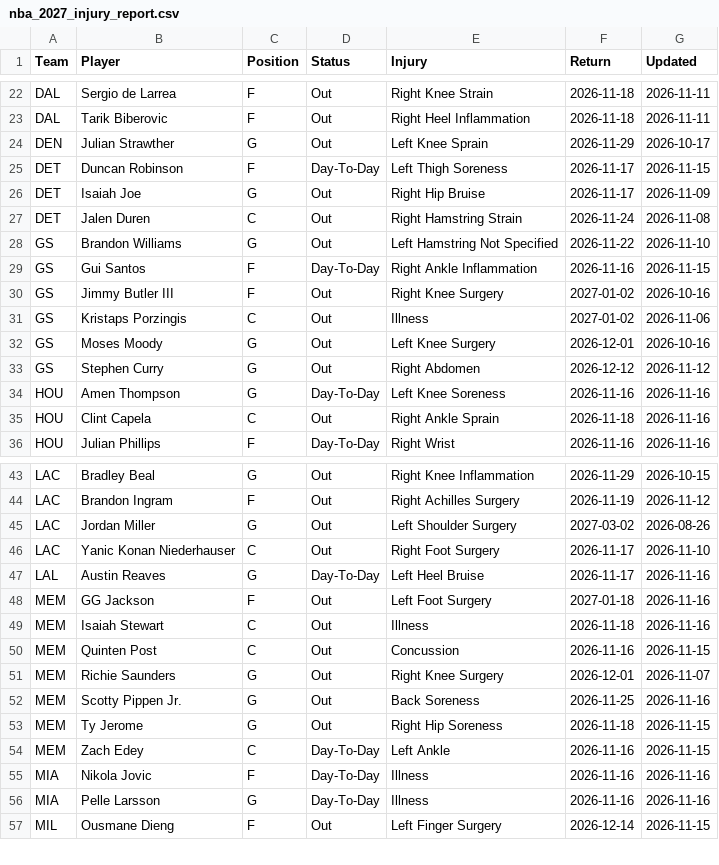
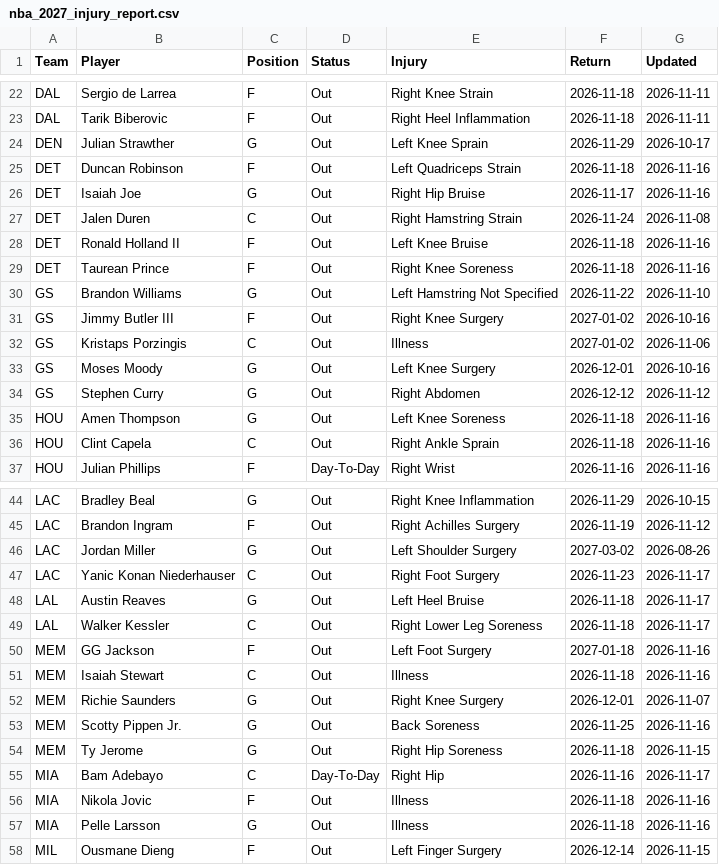
Before and after one commit to HitByOne/NBALedger, a CSV file: site/data/nba_2027_injury_report.csv, drawn as a sheet; only a part is shown, gaps mark what is left out; the diff covers the shown part only.

```diff
--- a/site/data/nba_2027_injury_report.csv
+++ b/site/data/nba_2027_injury_report.csv
@@ -24,7 +24,8 @@ DAL,Tarik Biberovic,F,Out,Right Heel Inflammation,2026-11-18,2026-11-11
 DEN,Julian Strawther,G,Out,Left Knee Sprain,2026-11-29,2026-10-17
-DET,Duncan Robinson,F,Day-To-Day,Left Thigh Soreness,2026-11-17,2026-11-15
-DET,Isaiah Joe,G,Out,Right Hip Bruise,2026-11-17,2026-11-09
+DET,Duncan Robinson,F,Out,Left Quadriceps Strain,2026-11-18,2026-11-16
+DET,Isaiah Joe,G,Out,Right Hip Bruise,2026-11-17,2026-11-16
 DET,Jalen Duren,C,Out,Right Hamstring Strain,2026-11-24,2026-11-08
+DET,Ronald Holland II,F,Out,Left Knee Bruise,2026-11-18,2026-11-16
+DET,Taurean Prince,F,Out,Right Knee Soreness,2026-11-18,2026-11-16
 GS,Brandon Williams,G,Out,Left Hamstring Not Specified,2026-11-22,2026-11-10
-GS,Gui Santos,F,Day-To-Day,Right Ankle Inflammation,2026-11-16,2026-11-15
 GS,Jimmy Butler III,F,Out,Right Knee Surgery,2027-01-02,2026-10-16
@@ -33,3 +34,3 @@ GS,Moses Moody,G,Out,Left Knee Surgery,2026-12-01,2026-10-16
 GS,Stephen Curry,G,Out,Right Abdomen,2026-12-12,2026-11-12
-HOU,Amen Thompson,G,Day-To-Day,Left Knee Soreness,2026-11-16,2026-11-16
+HOU,Amen Thompson,G,Out,Left Knee Soreness,2026-11-18,2026-11-16
 HOU,Clint Capela,C,Out,Right Ankle Sprain,2026-11-18,2026-11-16
@@ -45,7 +46,7 @@ LAC,Brandon Ingram,F,Out,Right Achilles Surgery,2026-11-19,2026-11-12
 LAC,Jordan Miller,G,Out,Left Shoulder Surgery,2027-03-02,2026-08-26
-LAC,Yanic Konan Niederhauser,C,Out,Right Foot Surgery,2026-11-17,2026-11-10
-LAL,Austin Reaves,G,Day-To-Day,Left Heel Bruise,2026-11-17,2026-11-16
+LAC,Yanic Konan Niederhauser,C,Out,Right Foot Surgery,2026-11-23,2026-11-17
+LAL,Austin Reaves,G,Out,Left Heel Bruise,2026-11-18,2026-11-17
+LAL,Walker Kessler,C,Out,Right Lower Leg Soreness,2026-11-18,2026-11-17
 MEM,GG Jackson,F,Out,Left Foot Surgery,2027-01-18,2026-11-16
 MEM,Isaiah Stewart,C,Out,Illness,2026-11-18,2026-11-16
-MEM,Quinten Post,C,Out,Concussion,2026-11-16,2026-11-15
 MEM,Richie Saunders,G,Out,Right Knee Surgery,2026-12-01,2026-11-07
@@ -53,5 +54,5 @@ MEM,Scotty Pippen Jr.,G,Out,Back Soreness,2026-11-25,2026-11-16
 MEM,Ty Jerome,G,Out,Right Hip Soreness,2026-11-18,2026-11-15
-MEM,Zach Edey,C,Day-To-Day,Left Ankle,2026-11-16,2026-11-15
-MIA,Nikola Jovic,F,Day-To-Day,Illness,2026-11-16,2026-11-16
-MIA,Pelle Larsson,G,Day-To-Day,Illness,2026-11-16,2026-11-16
+MIA,Bam Adebayo,C,Day-To-Day,Right Hip,2026-11-16,2026-11-17
+MIA,Nikola Jovic,F,Out,Illness,2026-11-18,2026-11-16
+MIA,Pelle Larsson,G,Out,Illness,2026-11-18,2026-11-16
 MIL,Ousmane Dieng,F,Out,Left Finger Surgery,2026-12-14,2026-11-15
```
Also changed, not shown: 5 removed rows and 16 edited cells elsewhere in this file, site/data/nba_2027_prop_odds_status.csv, site/data/nba_2027_upcoming_matchups.csv.
